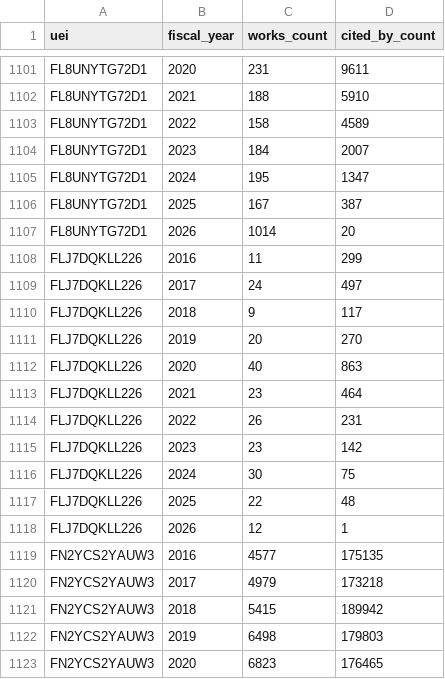
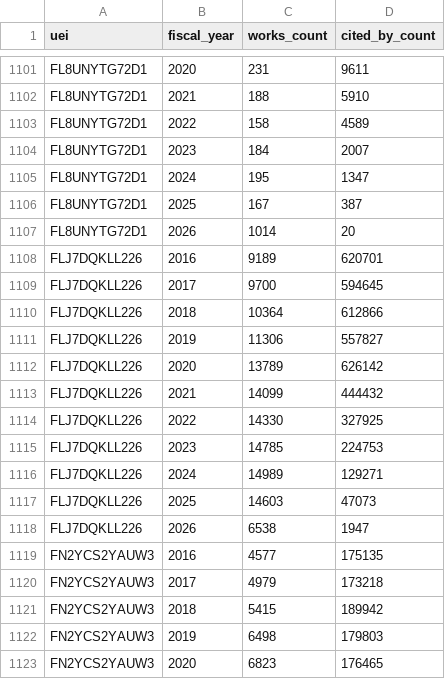
Before and after one commit to Davidrxyang/mapademia, a CSV file: frontend/data/institution_output_by_year.csv, drawn as a sheet; only a part is shown, gaps mark what is left out; the diff covers the shown part only.

```diff
--- a/frontend/data/institution_output_by_year.csv
+++ b/frontend/data/institution_output_by_year.csv
@@ -1107,13 +1107,13 @@ FL8UNYTG72D1,2025,167,387
 FL8UNYTG72D1,2026,1014,20
-FLJ7DQKLL226,2016,11,299
-FLJ7DQKLL226,2017,24,497
-FLJ7DQKLL226,2018,9,117
-FLJ7DQKLL226,2019,20,270
-FLJ7DQKLL226,2020,40,863
-FLJ7DQKLL226,2021,23,464
-FLJ7DQKLL226,2022,26,231
-FLJ7DQKLL226,2023,23,142
-FLJ7DQKLL226,2024,30,75
-FLJ7DQKLL226,2025,22,48
-FLJ7DQKLL226,2026,12,1
+FLJ7DQKLL226,2016,9189,620701
+FLJ7DQKLL226,2017,9700,594645
+FLJ7DQKLL226,2018,10364,612866
+FLJ7DQKLL226,2019,11306,557827
+FLJ7DQKLL226,2020,13789,626142
+FLJ7DQKLL226,2021,14099,444432
+FLJ7DQKLL226,2022,14330,327925
+FLJ7DQKLL226,2023,14785,224753
+FLJ7DQKLL226,2024,14989,129271
+FLJ7DQKLL226,2025,14603,47073
+FLJ7DQKLL226,2026,6538,1947
 FN2YCS2YAUW3,2016,4577,175135
```
Also changed, not shown: 22 added rows and 44 edited cells elsewhere in this file, data-pipeline/institution_crosswalk.csv, frontend/data/funding_allocated_by_field_year_agency.csv, 2 other files.
